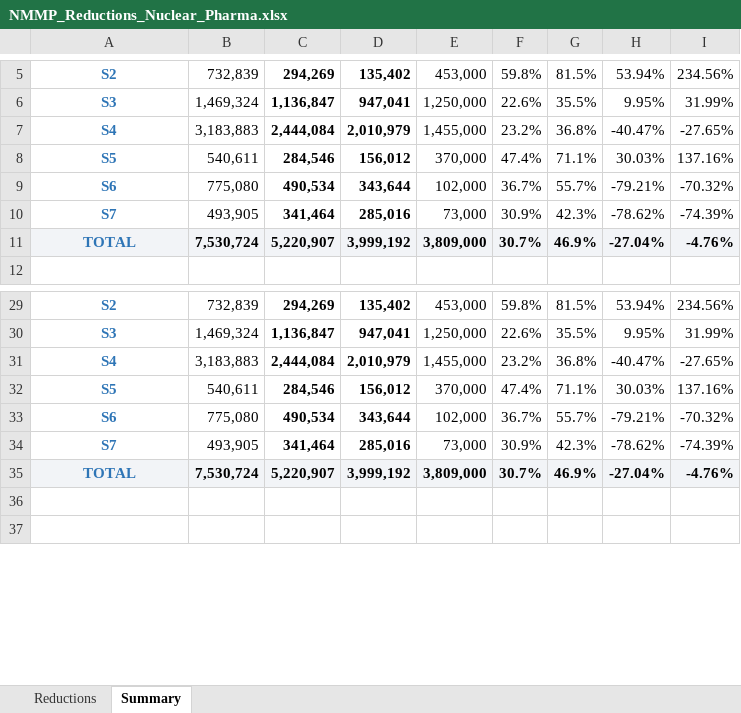
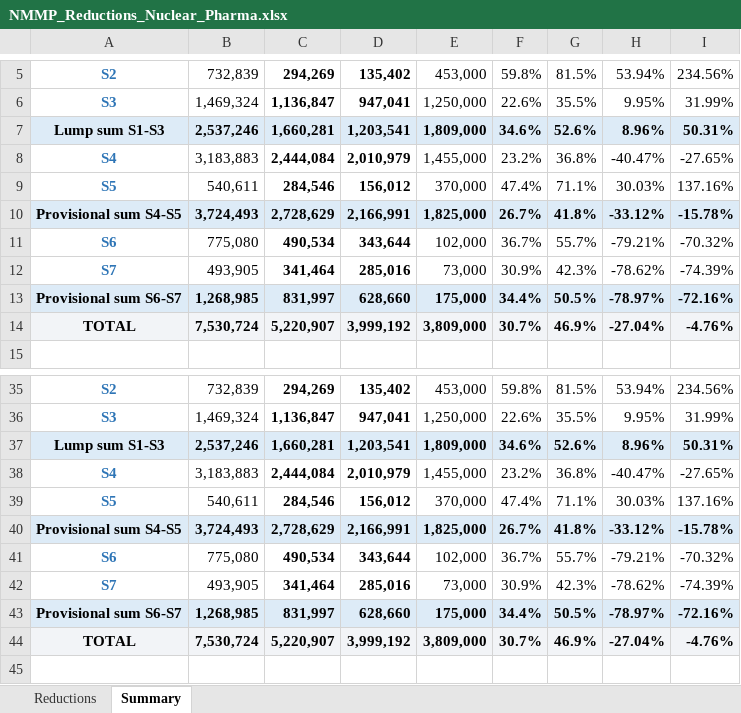
Before and after one commit to jonander007/australia, an Excel workbook: NMMP_Reductions_Nuclear_Pharma.xlsx, sheet Summary, drawn as a sheet; only a part is shown, gaps mark what is left out; the shorter side is filled out with more unchanged rows; values as stored, in another font and other column widths than the file's, no borders; addresses are those after the commit; the diff covers the shown part only; the diff names each change by its address in the sheet, - before the commit and + after, or states it on an @@ line.

```diff
--- a/NMMP_Reductions_Nuclear_Pharma.xlsx (sheet Summary)
+++ b/NMMP_Reductions_Nuclear_Pharma.xlsx (sheet Summary)
+row 7: Lump sum S1-S3 | 2,537,246 | 1,660,281 | 1,203,541 | 1,809,000 | 34.6% | 52.6% | 8.96% | 50.31%
+row 10: Provisional sum S4-S5 | 3,724,493 | 2,728,629 | 2,166,991 | 1,825,000 | 26.7% | 41.8% | -33.12% | -15.78%
+row 13: Provisional sum S6-S7 | 1,268,985 | 831,997 | 628,660 | 175,000 | 34.4% | 50.5% | -78.97% | -72.16%
-A14 text colour: #2E75B6
+A14 text colour: black
+row 37: Lump sum S1-S3 | 2,537,246 | 1,660,281 | 1,203,541 | 1,809,000 | 34.6% | 52.6% | 8.96% | 50.31%
+row 40: Provisional sum S4-S5 | 3,724,493 | 2,728,629 | 2,166,991 | 1,825,000 | 26.7% | 41.8% | -33.12% | -15.78%
+row 43: Provisional sum S6-S7 | 1,268,985 | 831,997 | 628,660 | 175,000 | 34.4% | 50.5% | -78.97% | -72.16%
-A44 text colour: #2E75B6
+A44 text colour: black
```
Also changed, not shown: 3 added rows and cell formats elsewhere in this sheet, formulas that keep their value.
